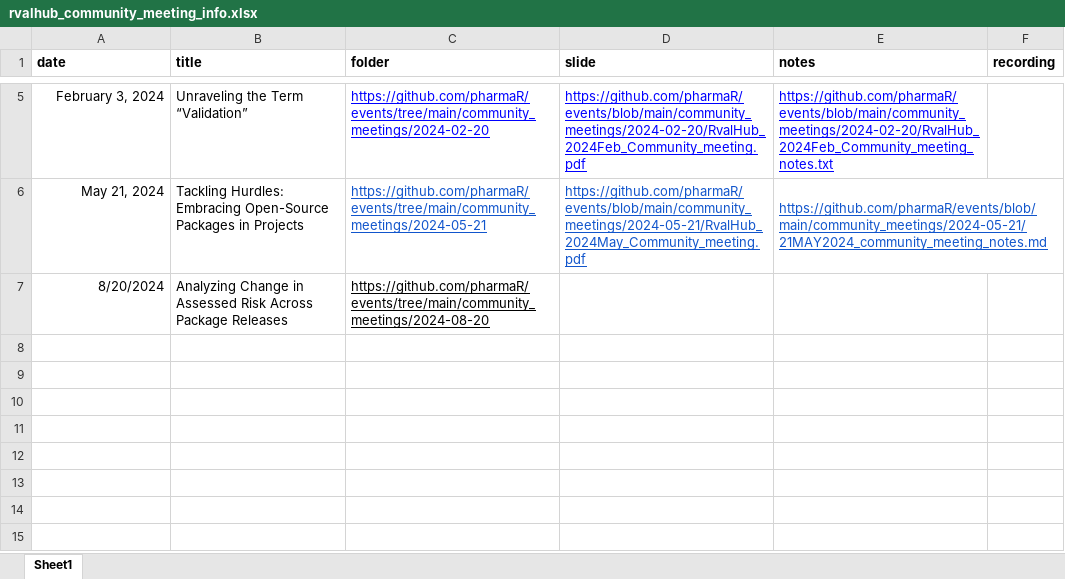
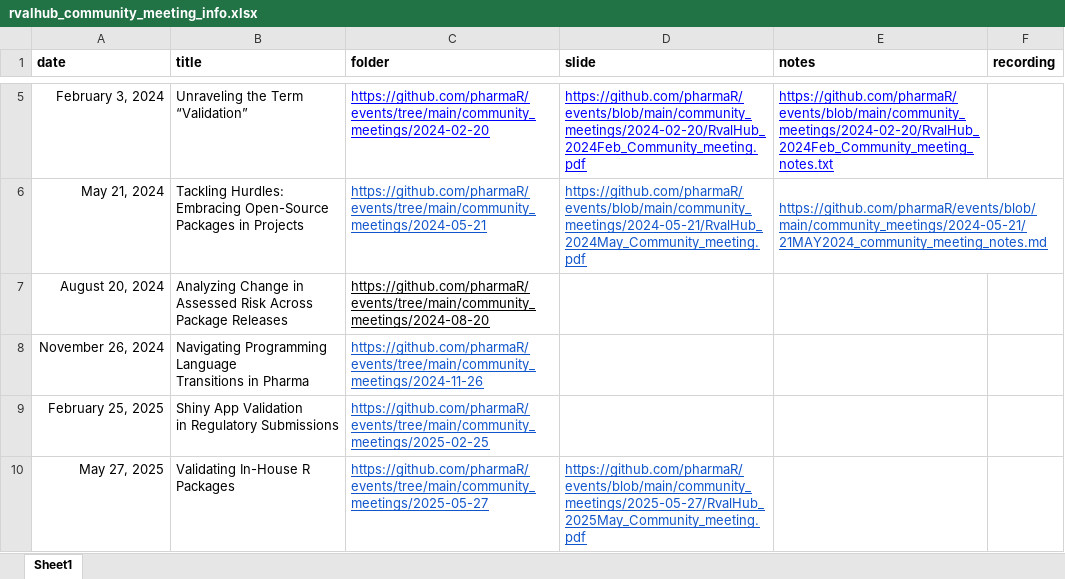
Before and after one commit to pharmaR/pharmaR.github.io, an Excel workbook: content/community_meeting_notes/rvalhub_community_meeting_info.xlsx, sheet Sheet1, drawn as a sheet; only a part is shown, gaps mark what is left out; values as stored, in another font and other column widths than the file's, no borders; charts and pictures not drawn; ↵ is a line break in a cell; the diff names each change by its address in the sheet, - before the commit and + after, or states it on an @@ line.

Commit message:
update sheet for 3 latest community meetings

```diff
--- a/content/community_meeting_notes/rvalhub_community_meeting_info.xlsx (sheet Sheet1)
+++ b/content/community_meeting_notes/rvalhub_community_meeting_info.xlsx (sheet Sheet1)
-A7 (date): 8/20/2024
+A7 (date): August 20, 2024
+row 8: November 26, 2024 | Navigating Programming Language ↵ Transitions in Pharma | https://github.com/pharmaR/events/tree/main/community_meetings/2024-11-26
+row 9: February 25, 2025 | Shiny App Validation ↵ in Regulatory Submissions | https://github.com/pharmaR/events/tree/main/community_meetings/2025-02-25
+row 10: May 27, 2025 | Validating In-House R Packages | https://github.com/pharmaR/events/tree/main/community_meetings/2025-05-27 | https://github.com/pharmaR/events/blob/main/community_meetings/2025-05-27/RvalHub_2025May_Community_meeting.pdf
```
Also changed, not shown: charts or pictures.
